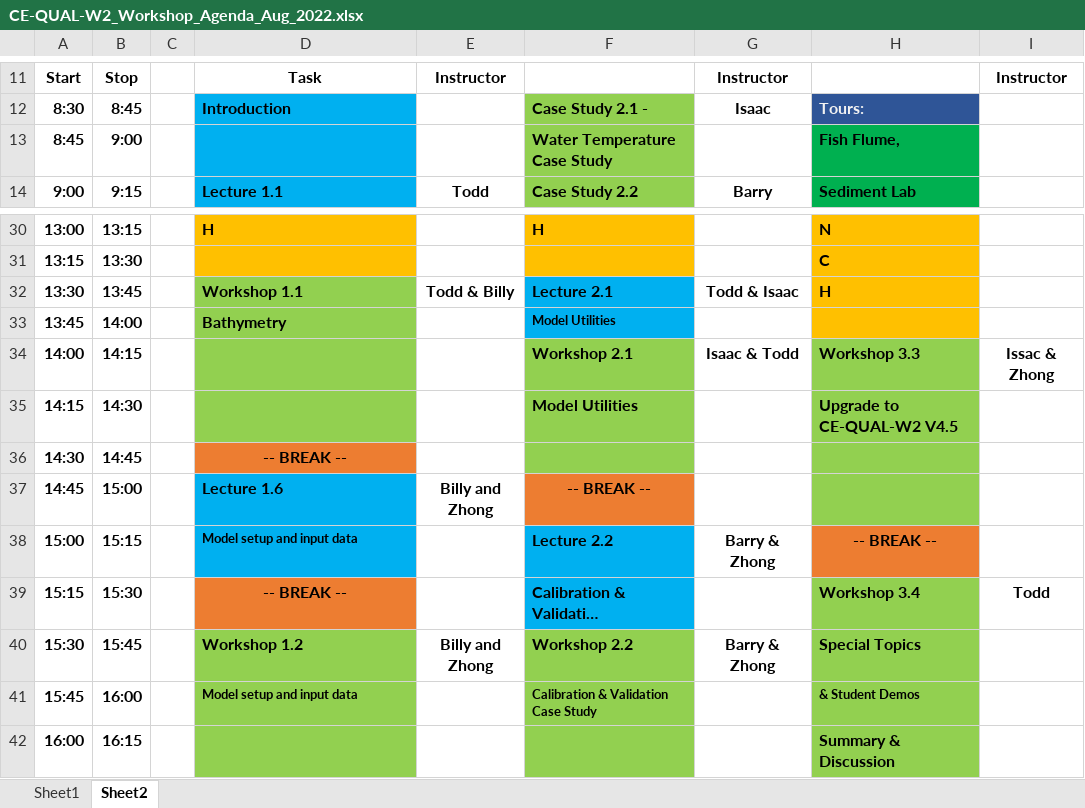
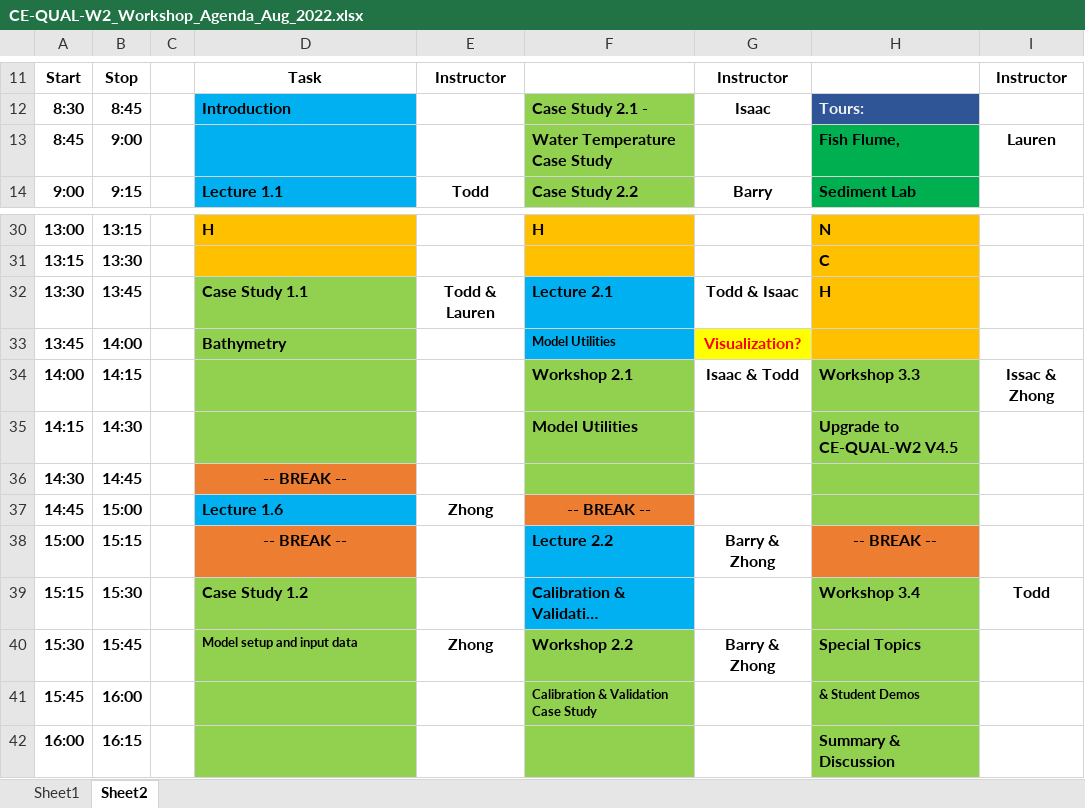
Before and after one commit to EcohydrologyTeam/CE-QUAL-W2-Workshop-2022, an Excel workbook: FY22/CE-QUAL-W2/CE-QUAL-W2_Workshop_Agenda_Aug_2022.xlsx, sheet Sheet2, drawn as a sheet; only a part is shown, gaps mark what is left out; long unchanged cells end in …; values as stored, in another font and other column widths than the file's, no borders; the diff names each change by its address in the sheet, - before the commit and + after, or states it on an @@ line.

Commit message:
Update CE-QUAL-W2_Workshop_Agenda_Aug_2022.xlsx

```diff
--- a/FY22/CE-QUAL-W2/CE-QUAL-W2_Workshop_Agenda_Aug_2022.xlsx (sheet Sheet2)
+++ b/FY22/CE-QUAL-W2/CE-QUAL-W2_Workshop_Agenda_Aug_2022.xlsx (sheet Sheet2)
-I13: (empty)
+I13: Lauren
-D32: Workshop 1.1
+D32: Case Study 1.1
-E32: Todd & Billy
+E32: Todd & Lauren
-G33: (empty)
+G33: Visualization?
-G33 fill: none
+G33 fill: #FFFF00
-E37: Billy and Zhong
+E37: Zhong
-D38: Model setup and input data
+D38: -- BREAK --
@@ D38 fill: #00B0F0 → #ED7D31, text size: larger, alignment: left → center @@
-D39: -- BREAK --
+D39: Case Study 1.2
@@ D39 fill: #ED7D31 → #92D050, alignment: center → left @@
-D40: Workshop 1.2
+D40: Model setup and input data
@@ D40 text size: smaller @@
-E40: Billy and Zhong
+E40: Zhong
-D41: Model setup and input data
+D41: (empty)
```
